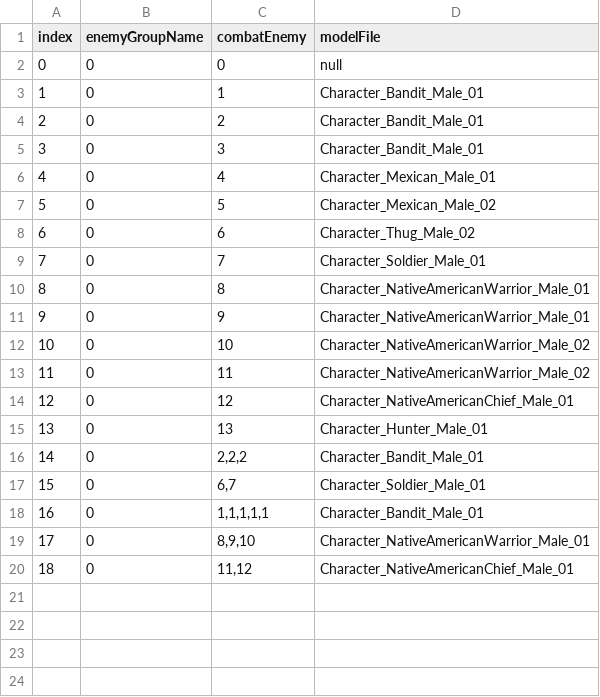
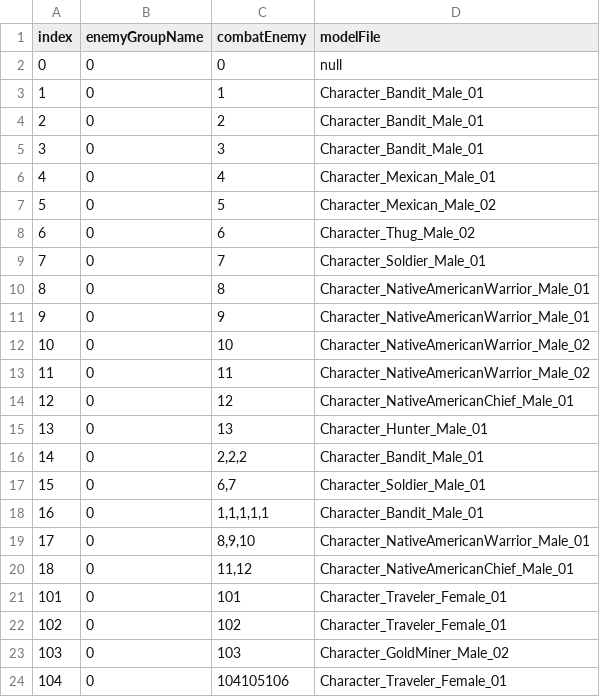
Before and after one commit to OruteZ/Project-H9, a CSV file: Assets/Resources/Files/LinkTable.csv, drawn as a sheet; the diff names each change by its address in the sheet, - before the commit and + after, or states it on an @@ line.

Commit message:
LinkTable 갱신

```diff
--- a/Assets/Resources/Files/LinkTable.csv
+++ b/Assets/Resources/Files/LinkTable.csv
+row 21: 101 | 0 | 101 | Character_Traveler_Female_01
+row 22: 102 | 0 | 102 | Character_Traveler_Female_01
+row 23: 103 | 0 | 103 | Character_GoldMiner_Male_02
+row 24: 104 | 0 | 104105106 | Character_Traveler_Female_01
```
Also changed, not shown: 2 other files.
